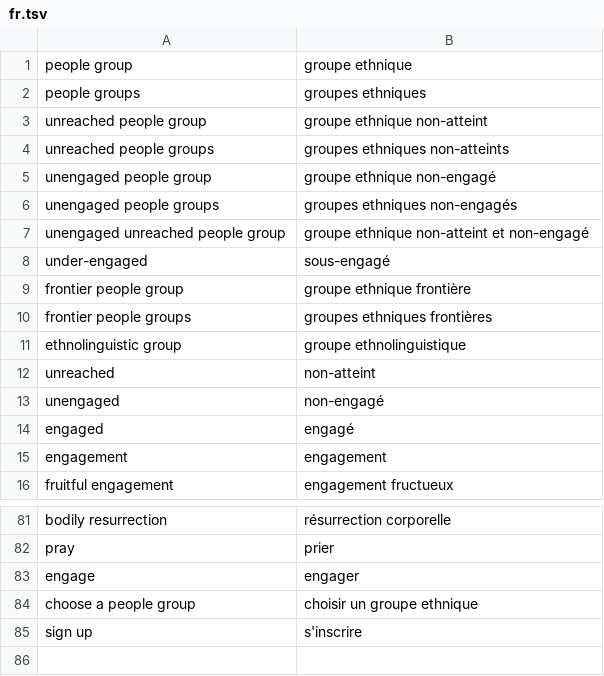
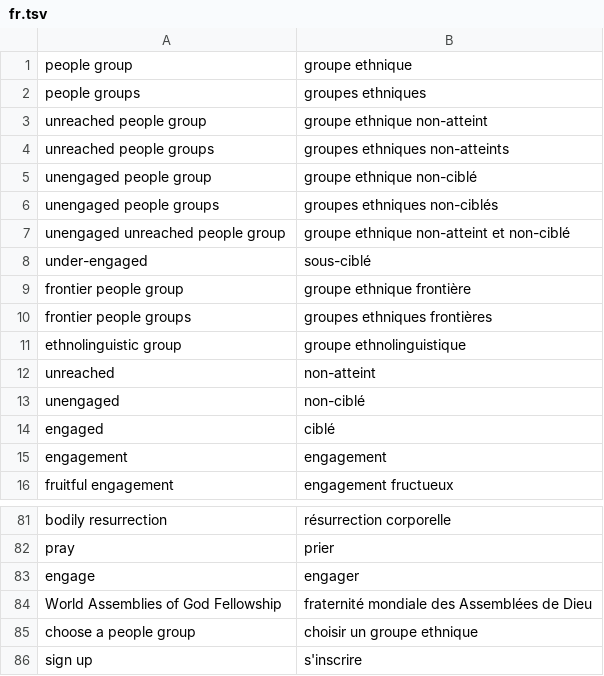
Before and after one commit to doxa-life/translation, a TSV file: deepl-glossaries/fr.tsv, drawn as a sheet; only a part is shown, gaps mark what is left out.

```diff
--- a/deepl-glossaries/fr.tsv
+++ b/deepl-glossaries/fr.tsv
@@ -4,6 +4,6 @@ unreached people group	groupe ethnique non-atteint
 unreached people groups	groupes ethniques non-atteints
-unengaged people group	groupe ethnique non-engagé
-unengaged people groups	groupes ethniques non-engagés
-unengaged unreached people group	groupe ethnique non-atteint et non-engagé
-under-engaged	sous-engagé
+unengaged people group	groupe ethnique non-ciblé
+unengaged people groups	groupes ethniques non-ciblés
+unengaged unreached people group	groupe ethnique non-atteint et non-ciblé
+under-engaged	sous-ciblé
 frontier people group	groupe ethnique frontière
@@ -12,4 +12,4 @@ ethnolinguistic group	groupe ethnolinguistique
 unreached	non-atteint
-unengaged	non-engagé
-engaged	engagé
+unengaged	non-ciblé
+engaged	ciblé
 engagement	engagement
@@ -83,2 +83,3 @@ pray	prier
 engage	engager
+World Assemblies of God Fellowship	fraternité mondiale des Assemblées de Dieu
 choose a people group	choisir un groupe ethnique
```
Also changed, not shown: deepl-glossaries/es.tsv, deepl-glossaries/pt.tsv, 3 other files.
